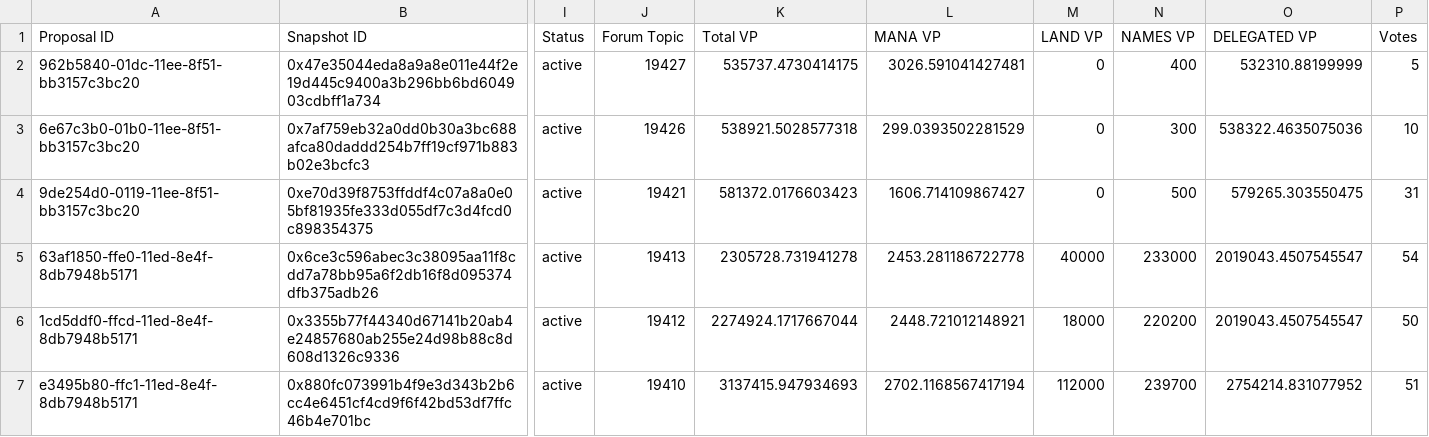
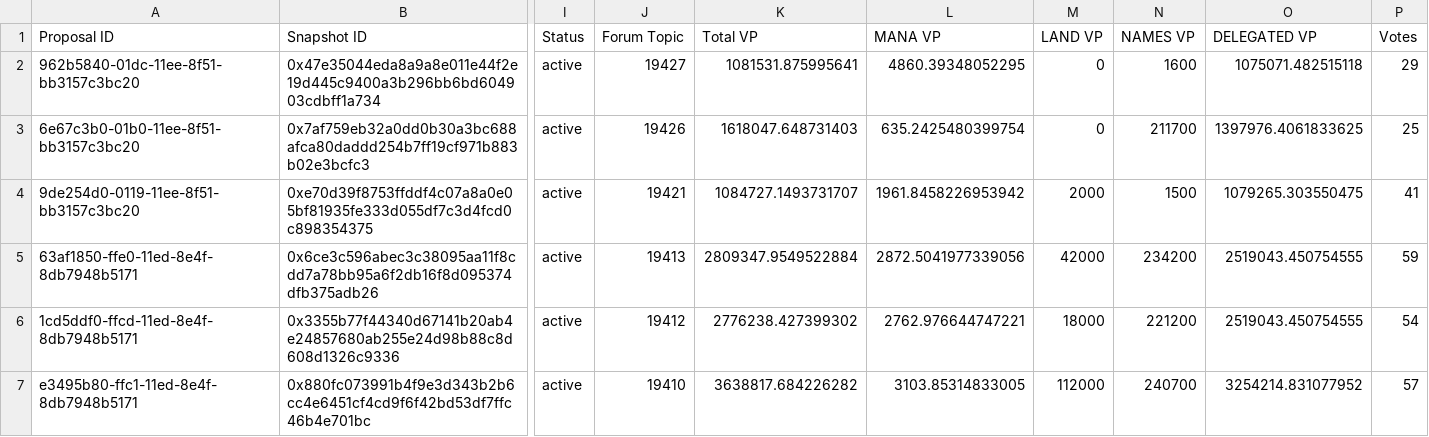
Before and after one commit to 1emu/transparency, a CSV file: proposals.csv, drawn as a sheet; only a part is shown, gaps mark what is left out; the diff covers the shown part only; the diff names each change by its address in the sheet, - before the commit and + after, or states it on an @@ line.

```diff
--- a/proposals.csv
+++ b/proposals.csv
-K2 (Total VP): 535737.4730414175
+K2 (Total VP): 1081531.875995641
-L2 (MANA VP): 3026.591041427481
+L2 (MANA VP): 4860.39348052295
-N2 (NAMES VP): 400
+N2 (NAMES VP): 1600
-O2 (DELEGATED VP): 532310.88199999
+O2 (DELEGATED VP): 1075071.482515118
-P2 (Votes): 5
+P2 (Votes): 29
-K3 (Total VP): 538921.5028577318
+K3 (Total VP): 1618047.648731403
-L3 (MANA VP): 299.0393502281529
+L3 (MANA VP): 635.2425480399754
-N3 (NAMES VP): 300
+N3 (NAMES VP): 211700
-O3 (DELEGATED VP): 538322.4635075036
+O3 (DELEGATED VP): 1397976.4061833625
-P3 (Votes): 10
+P3 (Votes): 25
-K4 (Total VP): 581372.0176603423
+K4 (Total VP): 1084727.1493731707
-L4 (MANA VP): 1606.714109867427
+L4 (MANA VP): 1961.8458226953942
-M4 (LAND VP): 0
+M4 (LAND VP): 2000
-N4 (NAMES VP): 500
+N4 (NAMES VP): 1500
-O4 (DELEGATED VP): 579265.303550475
+O4 (DELEGATED VP): 1079265.303550475
-P4 (Votes): 31
+P4 (Votes): 41
-K5 (Total VP): 2305728.731941278
+K5 (Total VP): 2809347.9549522884
-L5 (MANA VP): 2453.281186722778
+L5 (MANA VP): 2872.5041977339056
-M5 (LAND VP): 40000
+M5 (LAND VP): 42000
-N5 (NAMES VP): 233000
+N5 (NAMES VP): 234200
-O5:O6 (DELEGATED VP): 2019043.4507545547
+O5:O6 (DELEGATED VP): 2519043.450754555
-P5 (Votes): 54
+P5 (Votes): 59
-K6 (Total VP): 2274924.1717667044
+K6 (Total VP): 2776238.427399302
-L6 (MANA VP): 2448.721012148921
+L6 (MANA VP): 2762.976644747221
-N6 (NAMES VP): 220200
+N6 (NAMES VP): 221200
-P6 (Votes): 50
+P6 (Votes): 54
-K7 (Total VP): 3137415.947934693
+K7 (Total VP): 3638817.684226282
-L7 (MANA VP): 2702.1168567417194
+L7 (MANA VP): 3103.85314833005
-N7 (NAMES VP): 239700
+N7 (NAMES VP): 240700
-O7 (DELEGATED VP): 2754214.831077952
+O7 (DELEGATED VP): 3254214.831077952
-P7 (Votes): 51
+P7 (Votes): 57
```
Also changed, not shown: 27 edited cells elsewhere in this file, balances.csv, collections.csv, 14 other files.
